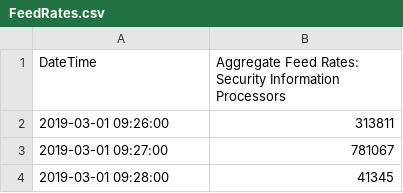
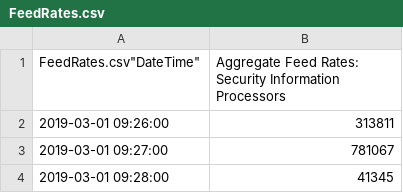
Before and after one commit to hclarke77/SE2019_Project, a CSV file: FeedRates.csv, drawn as a sheet; only a part is shown; the diff names each change by its address in the sheet, - before the commit and + after, or states it on an @@ line.

Commit message:
Update FeedRates.csv
One day's data from marketdatapeaks.net

```diff
--- a/FeedRates.csv
+++ b/FeedRates.csv
-A1: DateTime
+A1: FeedRates.csv"DateTime"
```
